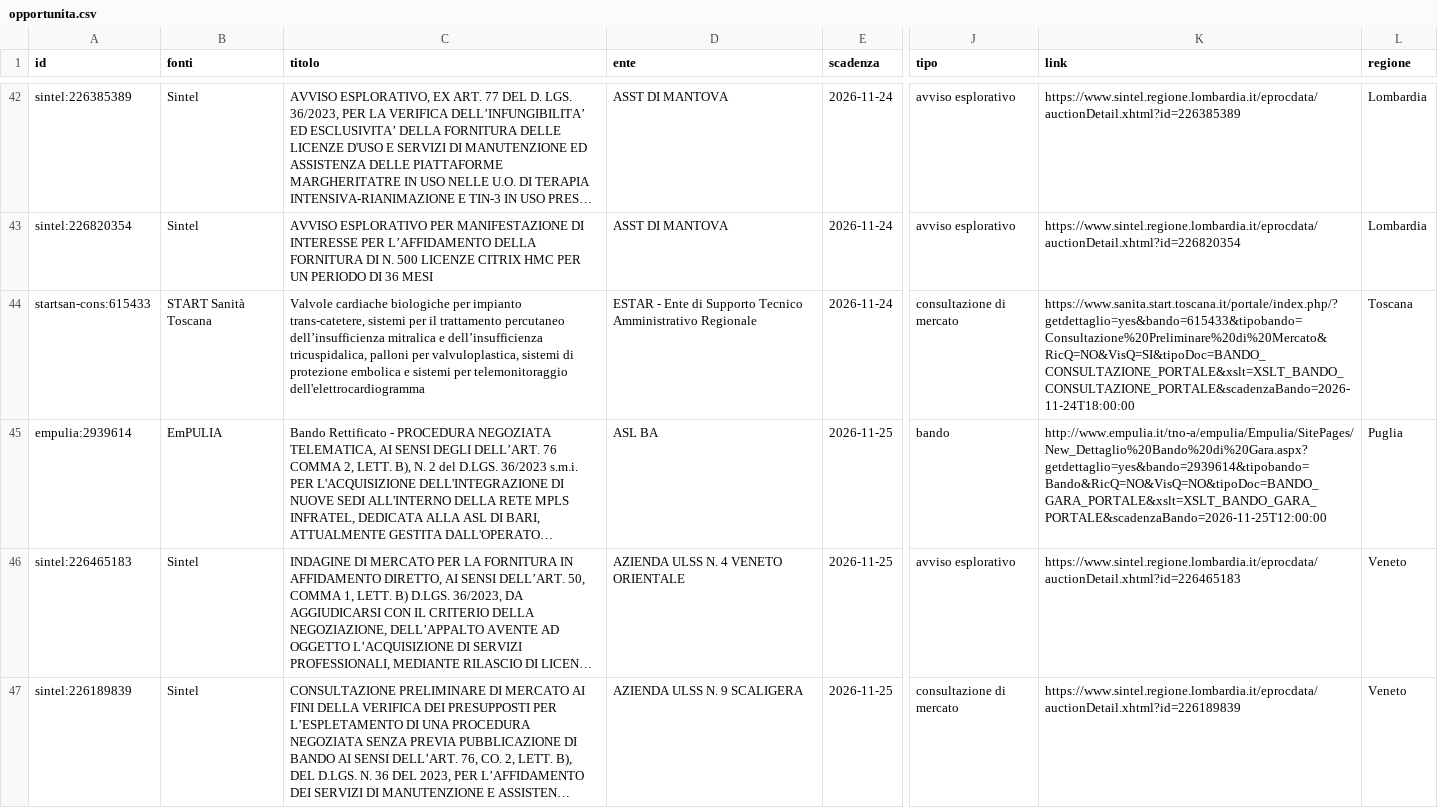
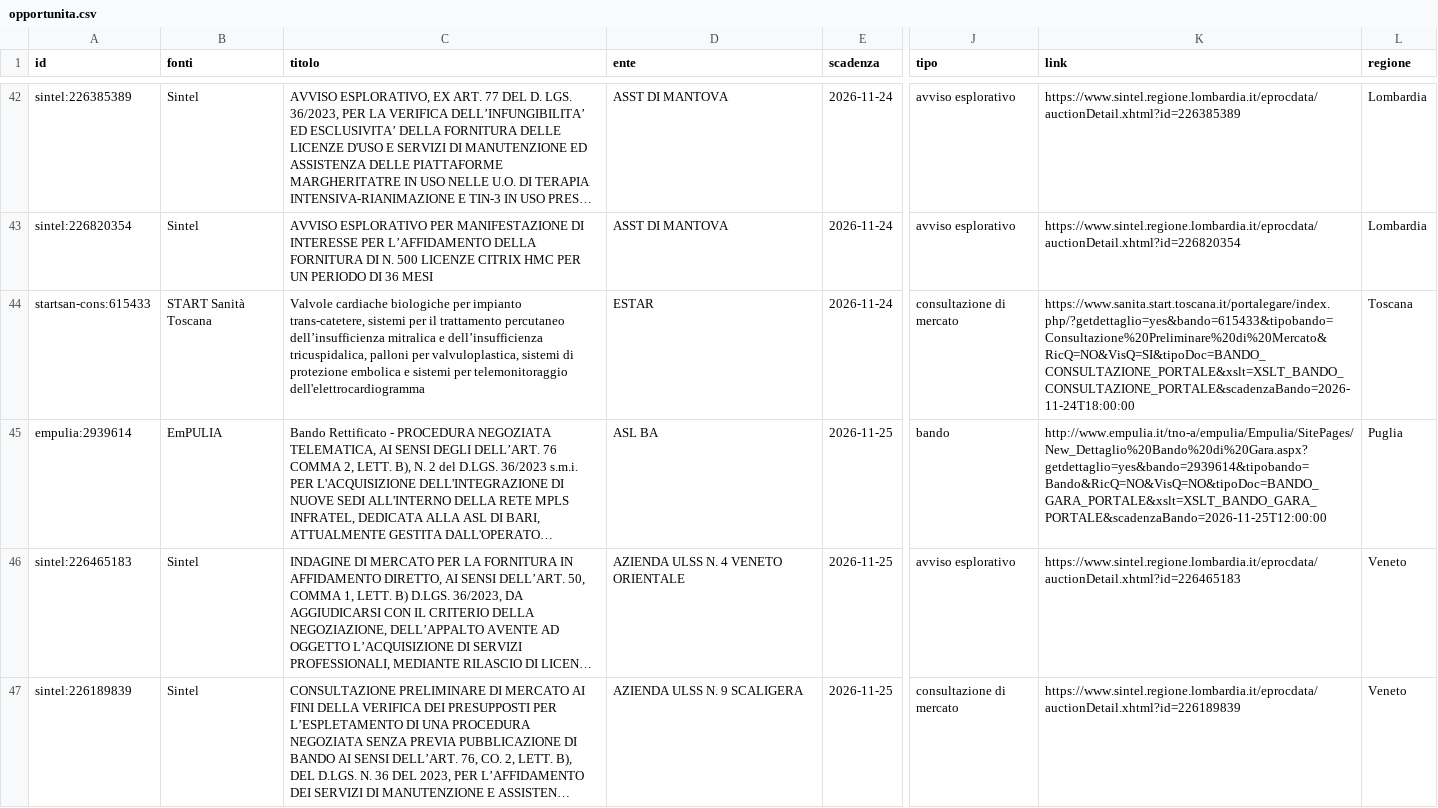
Before and after one commit to flpalmieri/scouting-bandi-sanita, a CSV file: data/opportunita.csv, drawn as a sheet; only a part is shown, gaps mark what is left out; long unchanged cells end in …; the diff covers the shown part only; the diff names each change by its address in the sheet, - before the commit and + after, or states it on an @@ line.

```diff
--- a/data/opportunita.csv
+++ b/data/opportunita.csv
-D44 (ente): ESTAR - Ente di Supporto Tecnico Amministrativo Regionale
+D44 (ente): ESTAR
-K44 (link): https://www.sanita.start.toscana.it/portale/index.php/?getdettaglio=yes&bando=615433&tipobando=Consultazione%20Preliminare%20di%20Mercato&RicQ=NO&VisQ=SI&tipoDoc=BANDO_CONSULTAZIONE_PORTALE&xslt=XSLT_BANDO_CONSULTAZIONE_PORTALE&scadenzaBando=2026-11-24T18:00:00
+K44 (link): https://www.sanita.start.toscana.it/portalegare/index.php/?getdettaglio=yes&bando=615433&tipobando=Consultazione%20Preliminare%20di%20Mercato&RicQ=NO&VisQ=SI&tipoDoc=BANDO_CONSULTAZIONE_PORTALE&xslt=XSLT_BANDO_CONSULTAZIONE_PORTALE&scadenzaBando=2026-11-24T18:00:00
```
Also changed, not shown: 1 removed row and 12 edited cells elsewhere in this file, 22 other files.
